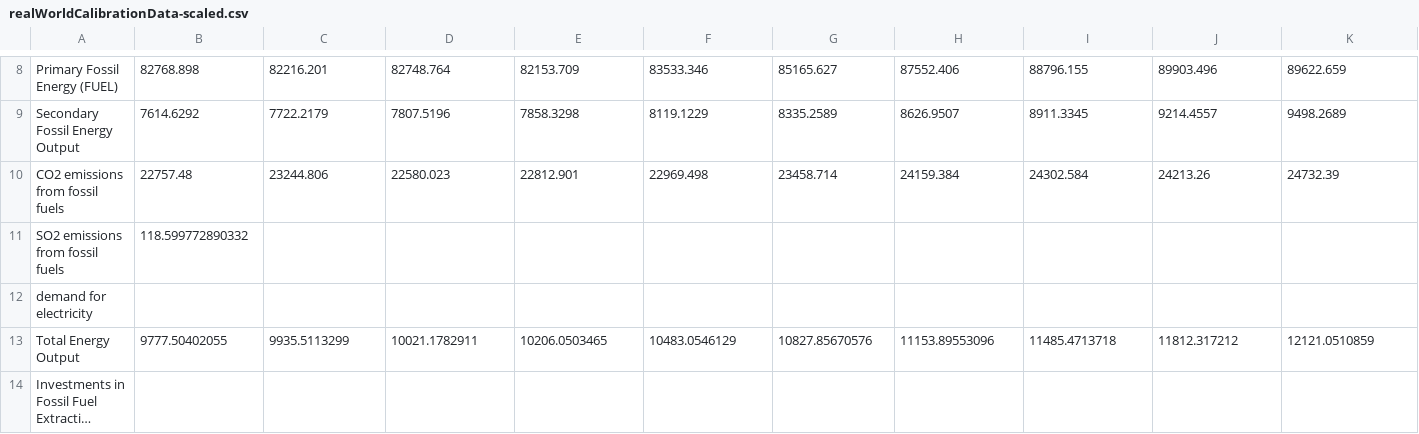
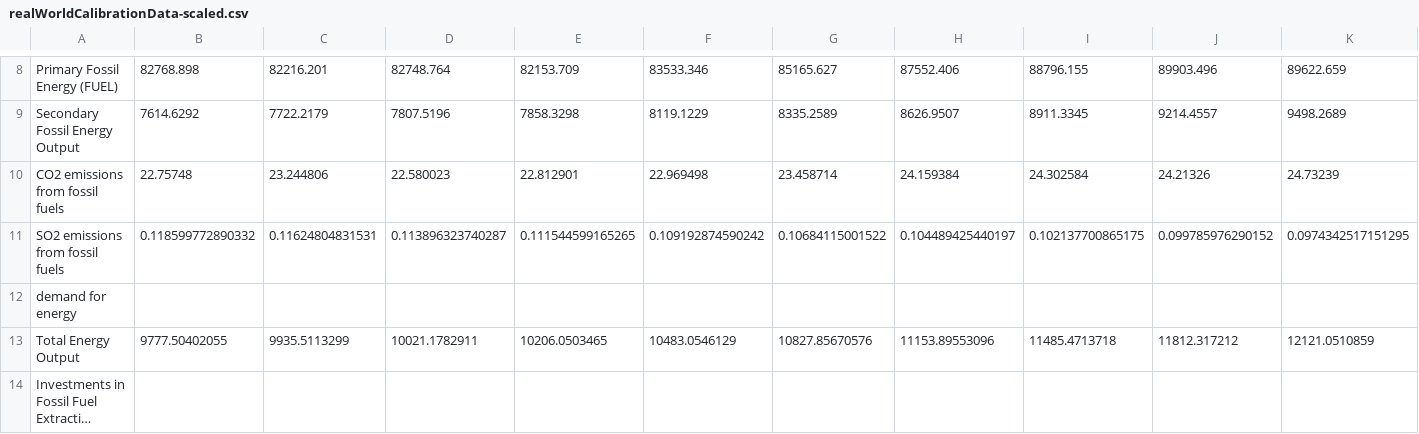
Before and after one commit to metno/WorldTransFRIDA, a CSV file: scratchboard/energy/data/realWorldCalibrationData-scaled.csv, drawn as a sheet; only a part is shown, gaps mark what is left out; long unchanged cells end in …; removed rows and columns are numbered as before the commit, all else as after; rows hold the shown columns only; the diff covers the shown part only; the diff names each change by its address in the sheet, - before the commit and + after, or states it on an @@ line.

Commit message:
Updated Calibration cleaned up fossil fuel extraction
I have calibrated fossil CO2 and SO2 emissions, SO2 emission data is fairly weak right
now so I interpolated between two data points from 1990 and 2000

I have cleaned up the fossil extraction sector. The explicit calculation of initial
values for some variables is not needed in stella, as this can be replaced by the INIT
function.

I have coloured certain nodes in cyan, indicating they require more data. Nodes in
pink already have data.

```diff
--- a/scratchboard/energy/data/realWorldCalibrationData-scaled.csv
+++ b/scratchboard/energy/data/realWorldCalibrationData-scaled.csv
-row 10: CO2 emissions from fossil fuels | 22757.48 | 23244.806 | 22580.023 | 22812.901 | 22969.498 | 23458.714 | 24159.384 | 24302.584 | 24213.26 | 24732.39
+row 10: CO2 emissions from fossil fuels | 22.75748 | 23.244806 | 22.580023 | 22.812901 | 22.969498 | 23.458714 | 24.159384 | 24.302584 | 24.21326 | 24.73239
-B11: 118.599772890332
+B11: 0.118599772890332
-C11: (empty)
+C11: 0.11624804831531
-D11: (empty)
+D11: 0.113896323740287
-E11: (empty)
+E11: 0.111544599165265
-F11: (empty)
+F11: 0.109192874590242
-G11: (empty)
+G11: 0.10684115001522
-H11: (empty)
+H11: 0.104489425440197
-I11: (empty)
+I11: 0.102137700865175
-J11: (empty)
+J11: 0.099785976290152
-K11: (empty)
+K11: 0.0974342517151295
-A12: demand for electricity
+A12: demand for energy
```
Also changed, not shown: 1 edited cell elsewhere in this file, 3 other files.
